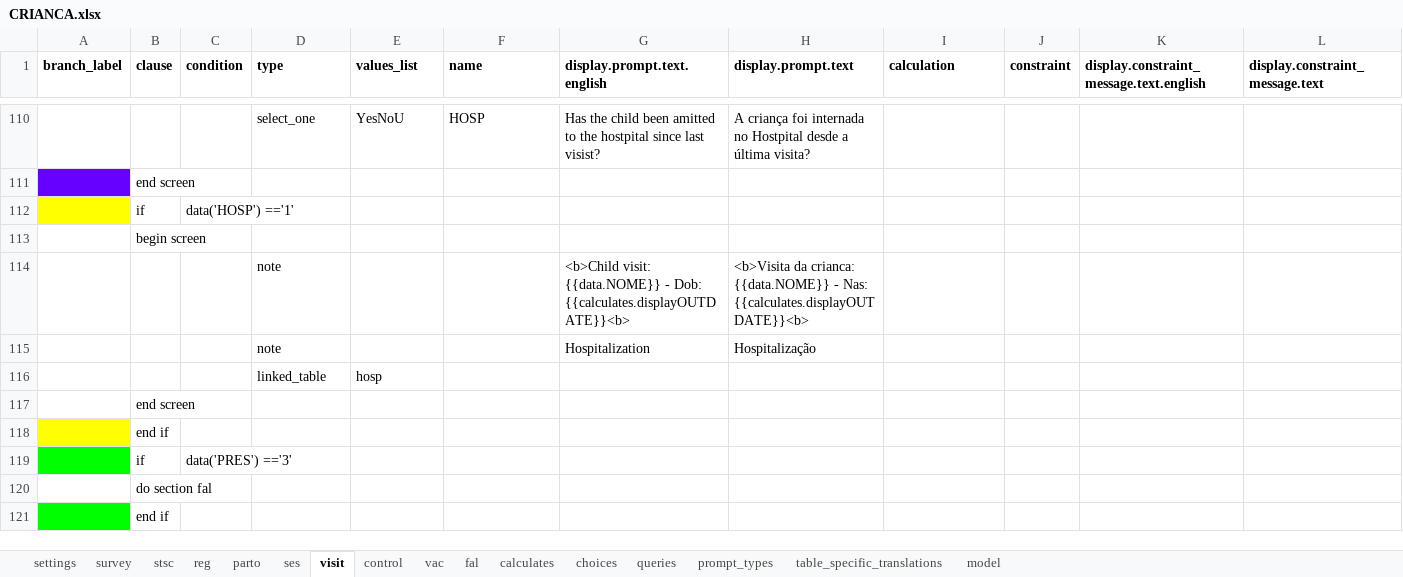
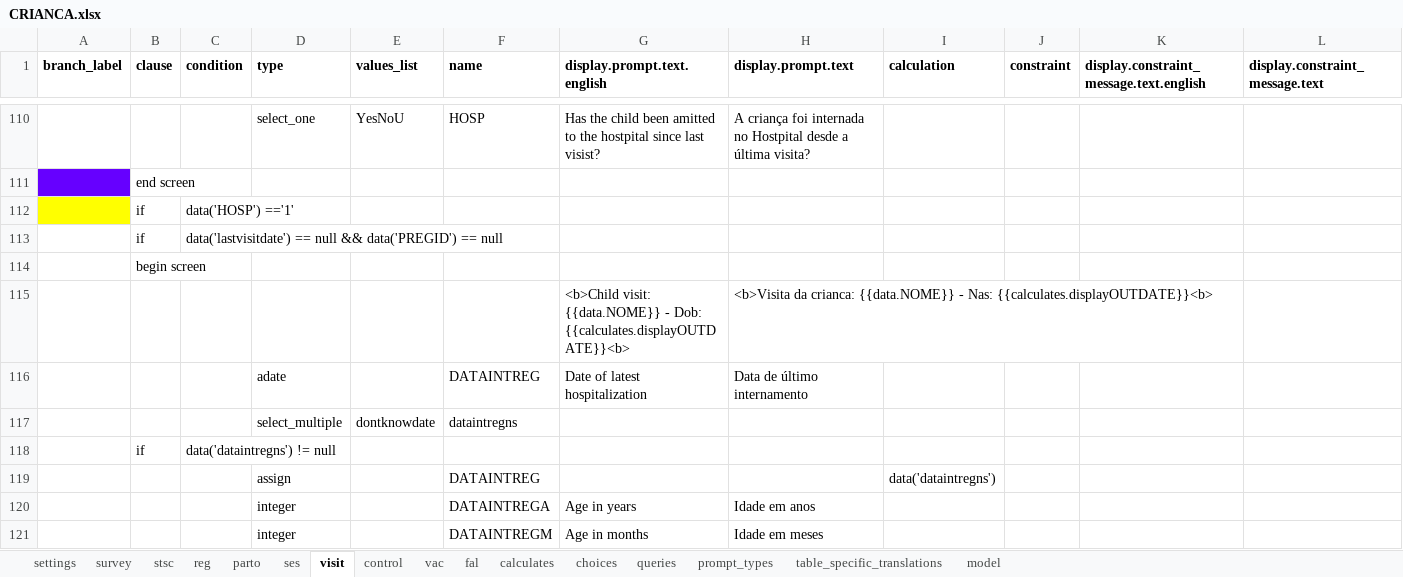
Before and after one commit to BandimHealthProject/freebase, an Excel workbook: app/config/tables/CRIANCA/forms/CRIANCA/CRIANCA.xlsx, sheet visit, drawn as a sheet; only a part is shown, gaps mark what is left out; the shorter side is filled out with more unchanged rows; values as stored, in another font and other column widths than the file's, no borders; rows hold the shown columns only; the diff covers the shown part only; the diff names each change by its address in the sheet, - before the commit and + after, or states it on an @@ line.

```diff
--- a/app/config/tables/CRIANCA/forms/CRIANCA/CRIANCA.xlsx (sheet visit)
+++ b/app/config/tables/CRIANCA/forms/CRIANCA/CRIANCA.xlsx (sheet visit)
+row 113:  | if | data('lastvisitdate') == null && data('PREGID') == null
+row 114:  | begin screen
+row 115:  |  |  |  |  |  | <b>Child visit: {{data.NOME}} - Dob: {{calculates.displayOUTDATE}}<b> | <b>Visita da crianca: {{data.NOME}} - Nas: {{calculates.displayOUTDATE}}<b>
+row 116:  |  |  | adate |  | DATAINTREG | Date of latest hospitalization | Data de último internamento
+row 117:  |  |  | select_multiple | dontknowdate | dataintregns
+row 118:  | if | data('dataintregns') != null
+row 119:  |  |  | assign |  | DATAINTREG |  |  | data('dataintregns')
+row 120:  |  |  | integer |  | DATAINTREGA | Age in years | Idade em anos
+row 121:  |  |  | integer |  | DATAINTREGM | Age in months | Idade em meses
```
Also changed, not shown: 24 added rows and cell formats elsewhere in this sheet, sheet model, sheet choices, app/config/tables/CRIANCA_HOSP/forms/CRIANCA_HOSP/CRIANCA_HOSP.xlsx, app/config/tables/GRAVIDA/forms/GRAVIDA/GRAVIDA.xlsx, 3 other files.
